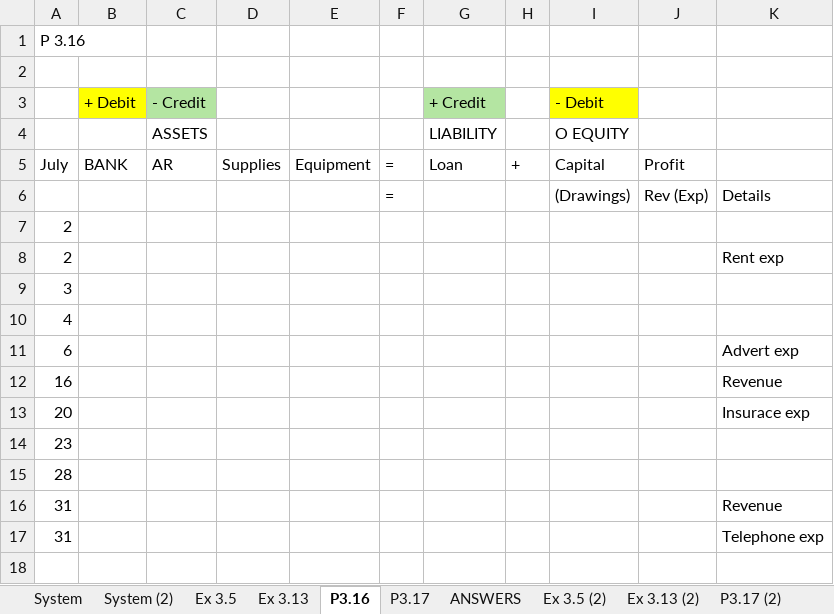
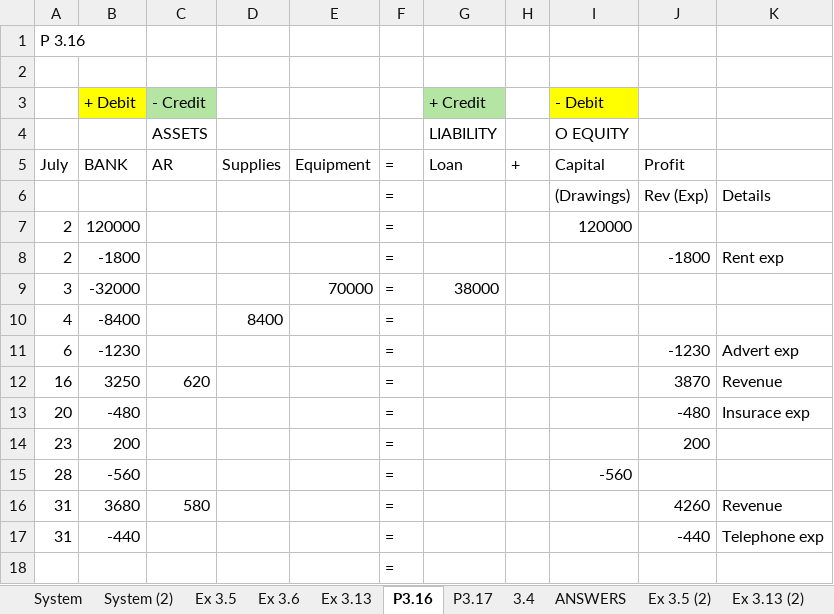
Before and after one commit to josephkohhh/SIM-UOW-Mods, an Excel workbook: ACCY122/Tutorial/T02/T2.xlsx, sheet P3.16, drawn as a sheet; only a part is shown; values as stored, in another font and other column widths than the file's, no borders; charts and pictures not drawn; removed rows and columns are numbered as before the commit, all else as after; the diff covers the shown part only; the diff names each change by its address in the sheet, - before the commit and + after, or states it on an @@ line.

```diff
--- a/ACCY122/Tutorial/T02/T2.xlsx (sheet P3.16)
+++ b/ACCY122/Tutorial/T02/T2.xlsx (sheet P3.16)
+sheet tab: Ex 3.6
+sheet tab: 3.4
-row 7: 2
+row 7: 2 | 120000 |  |  |  | = |  |  | 120000
-B8 (+ Debit): (empty)
+B8 (+ Debit): -1800
-F8: (empty)
+F8: =
-J8: (empty)
+J8: -1800
-row 9: 3
-row 10: 4
+row 9: 3 | -32000 |  |  | 70000 | = | 38000
+row 10: 4 | -8400 |  | 8400 |  | =
-B11 (+ Debit): (empty)
+B11 (+ Debit): -1230
-F11:F13: (empty)
+F11:F13: =
-J11: (empty)
+J11: -1230
-B12 (+ Debit): (empty)
+B12 (+ Debit): 3250
-C12 (- Credit): (empty)
+C12 (- Credit): 620
-J12: (empty)
+J12: 3870
-B13 (+ Debit): (empty)
+B13 (+ Debit): -480
-J13: (empty)
+J13: -480
-row 14: 23
-row 15: 28
+row 14: 23 | 200 |  |  |  | = |  |  |  | 200
+row 15: 28 | -560 |  |  |  | = |  |  | -560
-B16 (+ Debit): (empty)
+B16 (+ Debit): 3680
-C16 (- Credit): (empty)
+C16 (- Credit): 580
-F16:F18: (empty)
+F16:F18: =
-J16: (empty)
+J16: 4260
-B17 (+ Debit): (empty)
+B17 (+ Debit): -440
-J17: (empty)
+J17: -440
```
Also changed, not shown: 1 added row, 1 removed row and 7 edited cells elsewhere in this sheet, sheet Ex 3.5, sheet Ex 3.13, charts or pictures, 2 other files.
